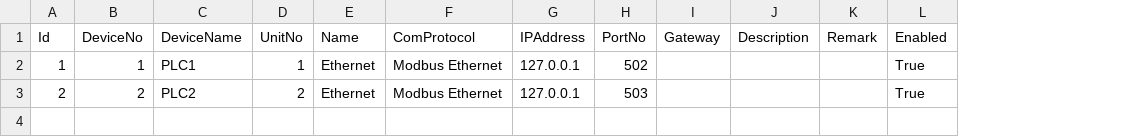
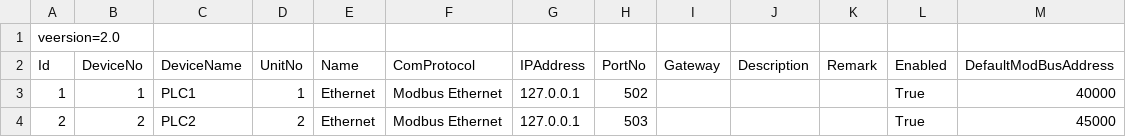
Before and after one commit to santsharan-adm/Vertex, a CSV file: IPCSoftwares/IPCSoftware.App.Bending/Data/DeviceInterfaces.csv, drawn as a sheet; addresses are those after the commit; the diff names each change by its address in the sheet, - before the commit and + after, or states it on an @@ line.

Commit message:
Changed ModubusDefaultAddress (BaseAddess) to deviceinterface configuration from appsettings

```diff
--- a/IPCSoftwares/IPCSoftware.App.Bending/Data/DeviceInterfaces.csv
+++ b/IPCSoftwares/IPCSoftware.App.Bending/Data/DeviceInterfaces.csv
+column M (DefaultModBusAddress), rows 3-4: 40000 | 45000
+row 1: veersion=2.0
```
Also changed, not shown: 8 other files.
